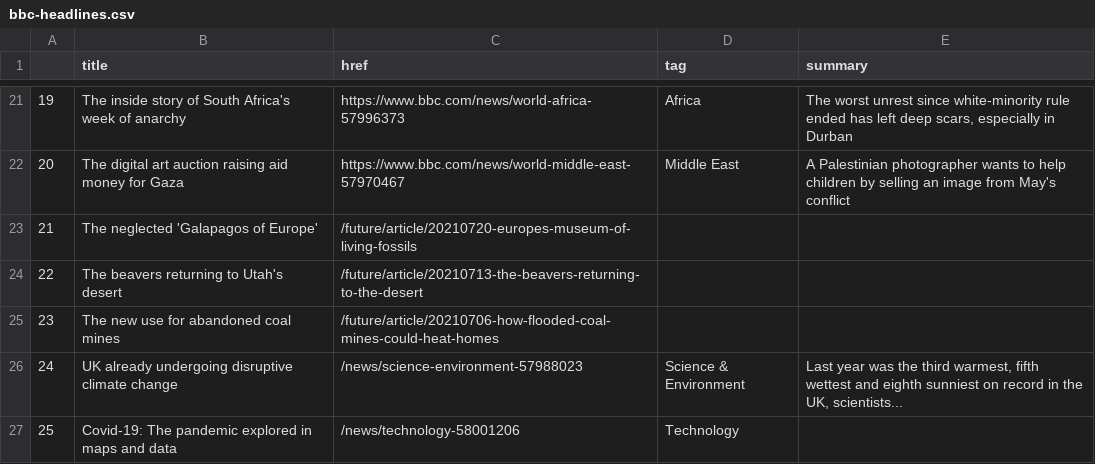
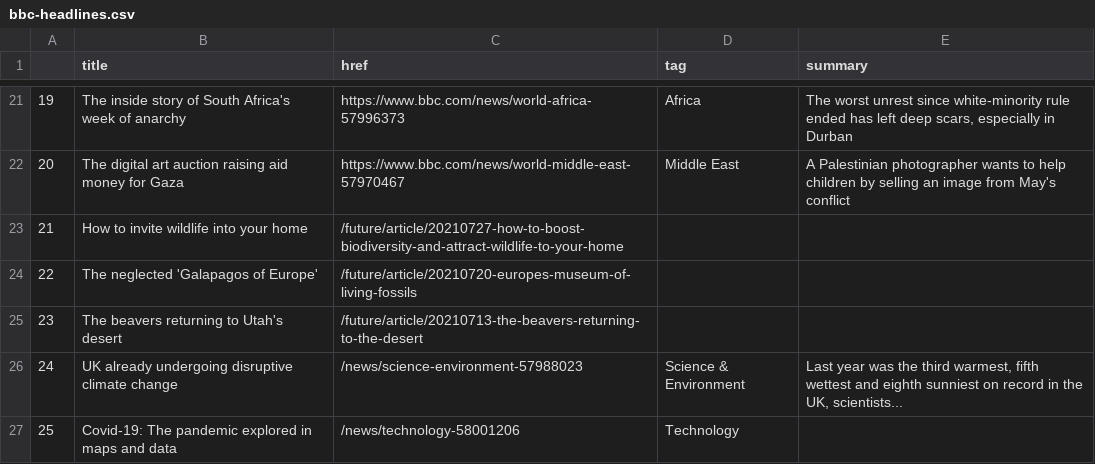
Before and after one commit to jjs021/auto_scraper, a CSV file: bbc-headlines.csv, drawn as a sheet; only a part is shown, gaps mark what is left out; removed rows and columns are numbered as before the commit, all else as after; the diff names each change by its address in the sheet, - before the commit and + after, or states it on an @@ line.

```diff
--- a/bbc-headlines.csv
+++ b/bbc-headlines.csv
+row 23: 21 | How to invite wildlife into your home | /future/article/20210727-how-to-boost-biodiversity-and-attract-wildlife-to-your-home
@@ column A renumbered between rows 24 and 25 @@
-row 25: 23 | The new use for abandoned coal mines | /future/article/20210706-how-flooded-coal-mines-could-heat-homes
```
